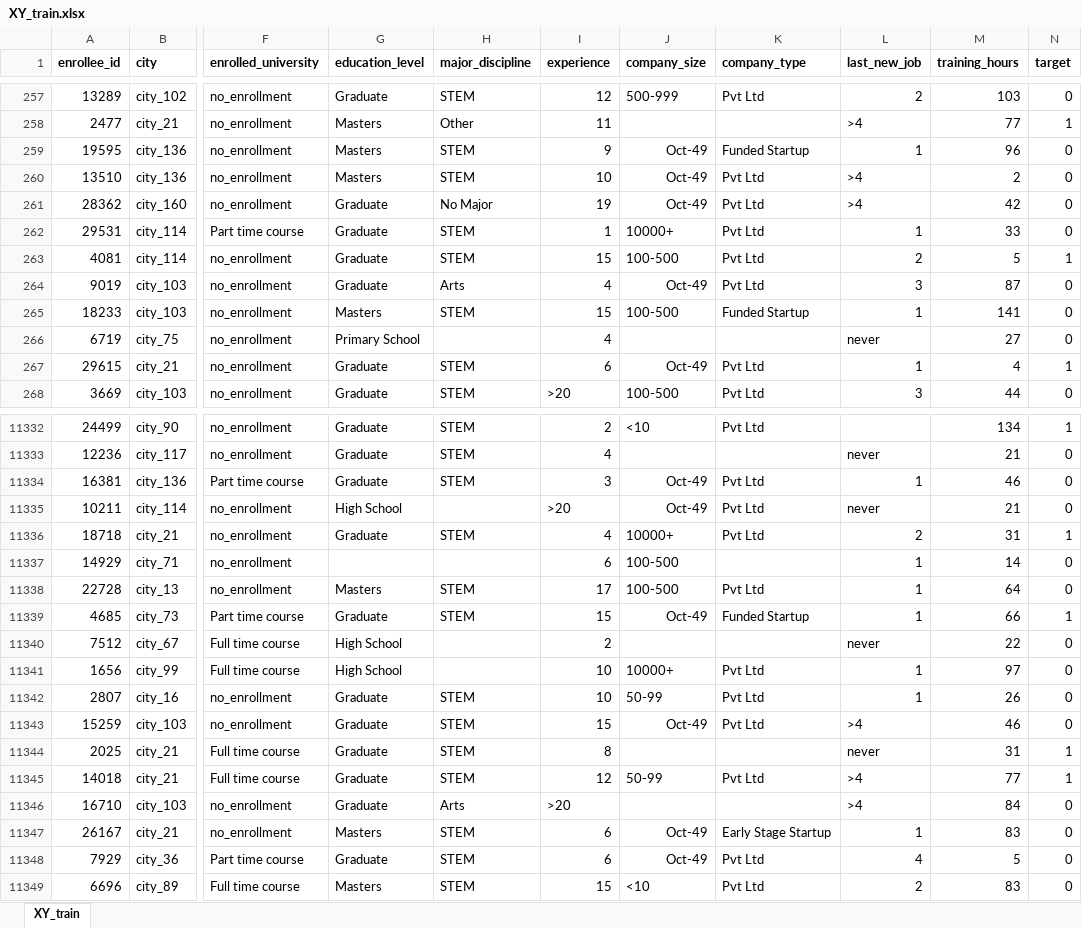
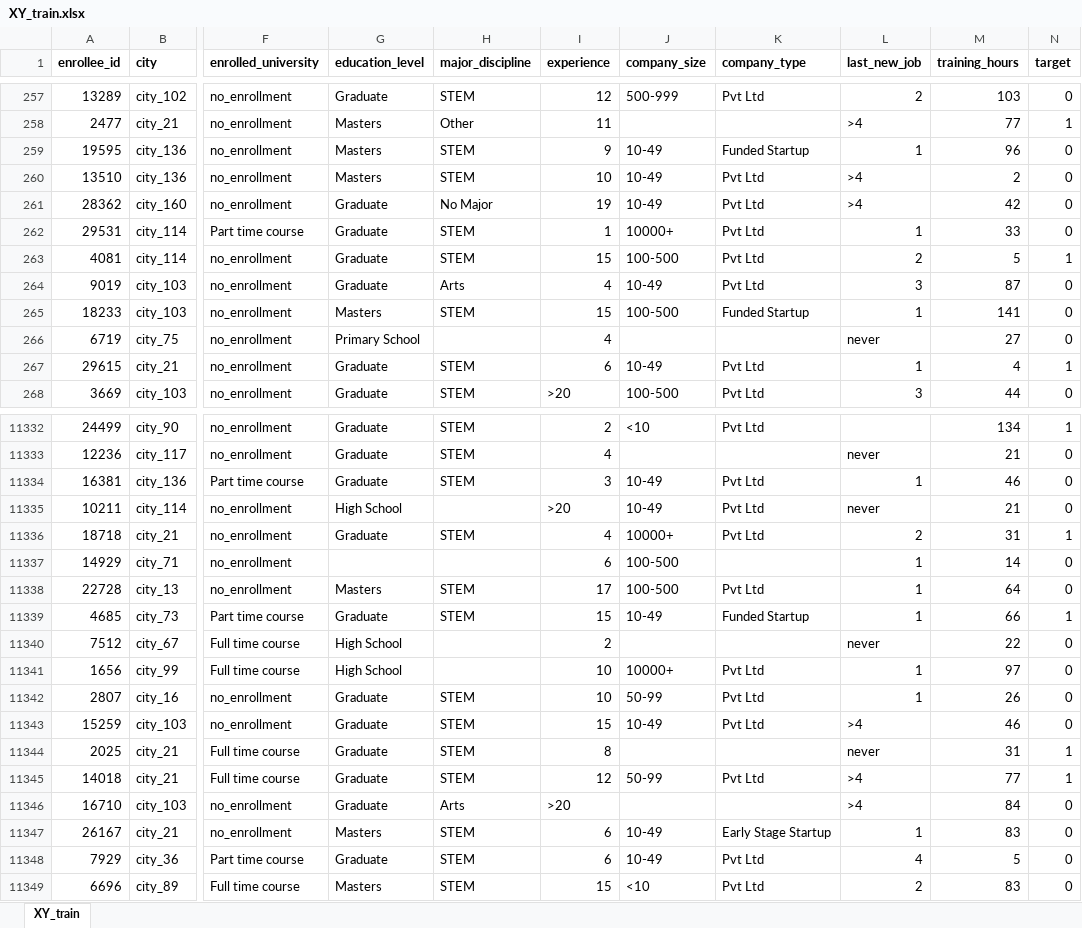
Before and after one commit to miritzk/ML_course, an Excel workbook: XY_train.xlsx, sheet XY_train, drawn as a sheet; only a part is shown, gaps mark what is left out; values as stored, in another font and other column widths than the file's, no borders; the diff covers the shown part only; the diff names each change by its address in the sheet, - before the commit and + after, or states it on an @@ line.

```diff
--- a/XY_train.xlsx (sheet XY_train)
+++ b/XY_train.xlsx (sheet XY_train)
-J259:J261 (company_size): Oct-49
+J259:J261 (company_size): 10-49
-J264 (company_size): Oct-49
+J264 (company_size): 10-49
-J267 (company_size): Oct-49
+J267 (company_size): 10-49
-J11334:J11335 (company_size): Oct-49
+J11334:J11335 (company_size): 10-49
-J11339 (company_size): Oct-49
+J11339 (company_size): 10-49
-J11343 (company_size): Oct-49
+J11343 (company_size): 10-49
-J11347:J11348 (company_size): Oct-49
+J11347:J11348 (company_size): 10-49
```
Also changed, not shown: 1131 edited cells elsewhere in this sheet, 1 other file.
